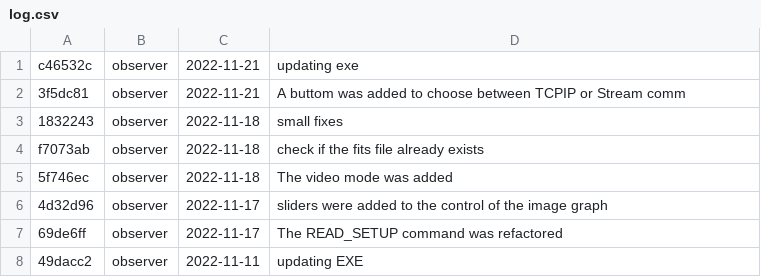
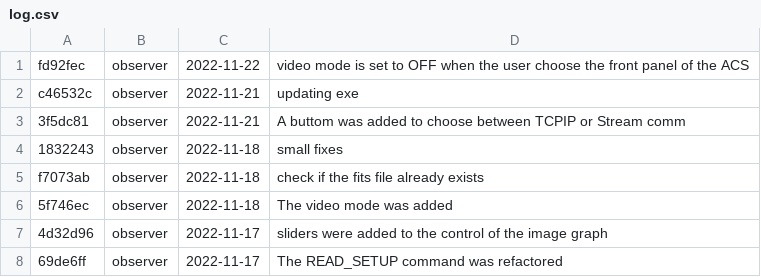
Before and after one commit to DBernardes/S4CCS, a CSV file: log.csv, drawn as a sheet; only a part is shown; the shorter side is filled out with more unchanged rows.

```diff
--- a/log.csv
+++ b/log.csv
@@ -1 +1,2 @@
+fd92fec; observer; 2022-11-22; video mode is set to OFF when the user choose the front panel of the ACS
 c46532c; observer; 2022-11-21; updating exe
```
Also changed, not shown: 1 other file.
